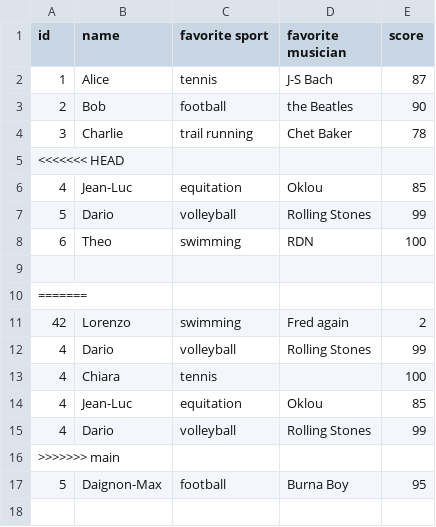
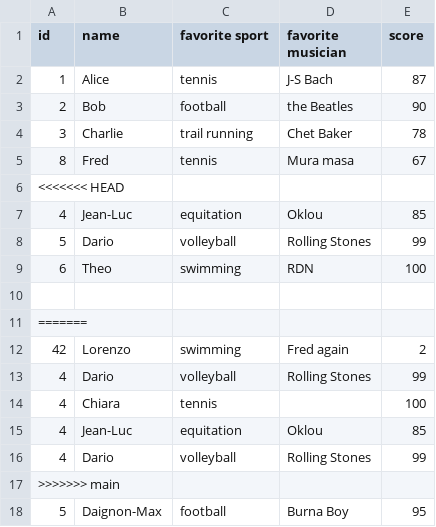
Before and after one commit to virgilus/git-crash-test, a CSV file: dataset.csv, drawn as a sheet.

Commit message:
Resolve merge conflict

```diff
--- a/dataset.csv
+++ b/dataset.csv
@@ -4,2 +4,3 @@ id,name,favorite sport,favorite musician,score
 3,Charlie,trail running,Chet Baker, 78
+8,Fred,tennis,Mura masa,67
 <<<<<<< HEAD
```
